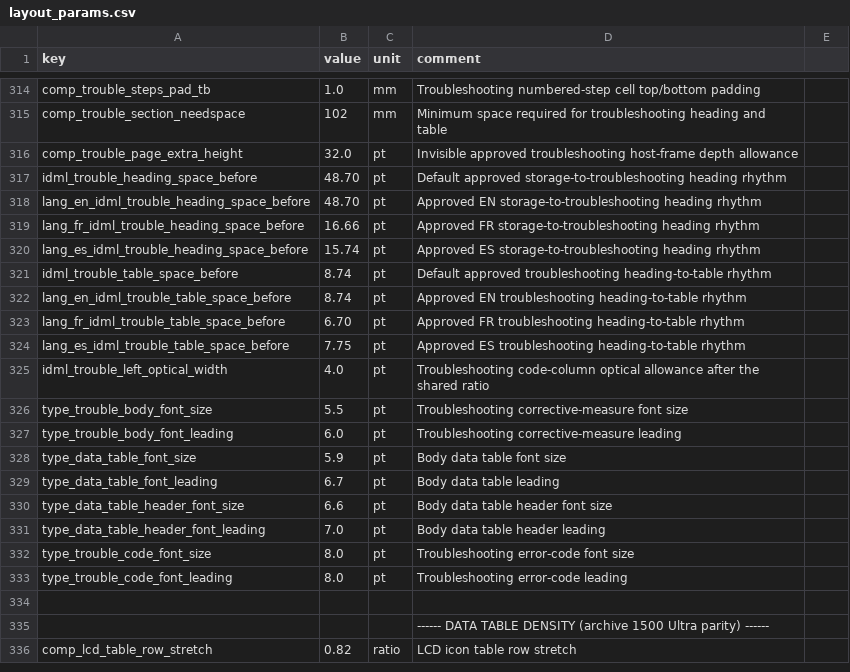
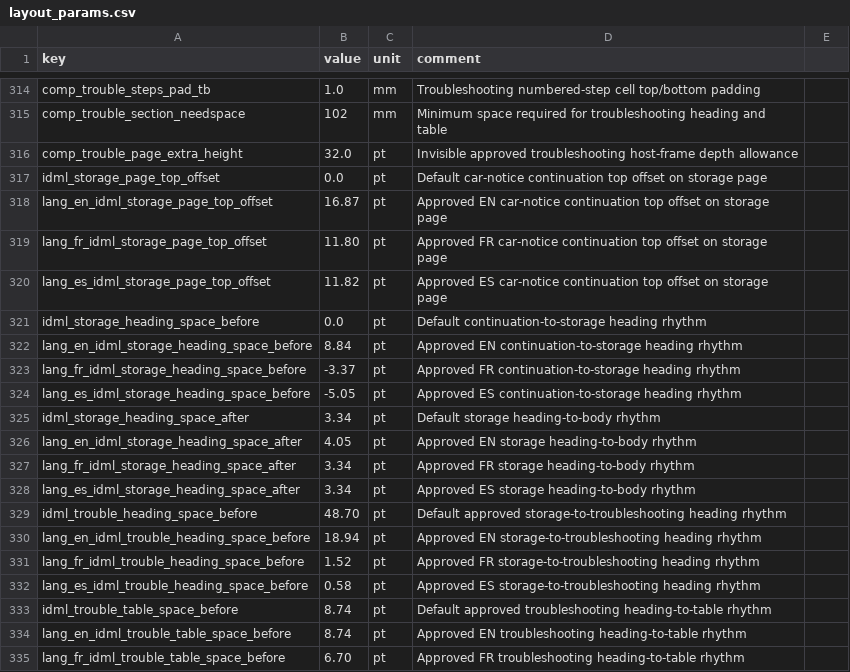
Before and after one commit to Bingboom/auto-manual, a CSV file: data/layout_params.csv, drawn as a sheet; only a part is shown, gaps mark what is left out; the shorter side is filled out with more unchanged rows.

Commit message:
fix(idml): align storage troubleshooting and spec pages

```diff
--- a/data/layout_params.csv
+++ b/data/layout_params.csv
@@ -316,6 +316,18 @@ comp_trouble_section_needspace,102,mm,Minimum space required for troubleshooting
 comp_trouble_page_extra_height,32.0,pt,Invisible approved troubleshooting host-frame depth allowance
+idml_storage_page_top_offset,0.0,pt,Default car-notice continuation top offset on storage page
+lang_en_idml_storage_page_top_offset,16.87,pt,Approved EN car-notice continuation top offset on storage page
+lang_fr_idml_storage_page_top_offset,11.80,pt,Approved FR car-notice continuation top offset on storage page
+lang_es_idml_storage_page_top_offset,11.82,pt,Approved ES car-notice continuation top offset on storage page
+idml_storage_heading_space_before,0.0,pt,Default continuation-to-storage heading rhythm
+lang_en_idml_storage_heading_space_before,8.84,pt,Approved EN continuation-to-storage heading rhythm
+lang_fr_idml_storage_heading_space_before,-3.37,pt,Approved FR continuation-to-storage heading rhythm
+lang_es_idml_storage_heading_space_before,-5.05,pt,Approved ES continuation-to-storage heading rhythm
+idml_storage_heading_space_after,3.34,pt,Default storage heading-to-body rhythm
+lang_en_idml_storage_heading_space_after,4.05,pt,Approved EN storage heading-to-body rhythm
+lang_fr_idml_storage_heading_space_after,3.34,pt,Approved FR storage heading-to-body rhythm
+lang_es_idml_storage_heading_space_after,3.34,pt,Approved ES storage heading-to-body rhythm
 idml_trouble_heading_space_before,48.70,pt,Default approved storage-to-troubleshooting heading rhythm
-lang_en_idml_trouble_heading_space_before,48.70,pt,Approved EN storage-to-troubleshooting heading rhythm
-lang_fr_idml_trouble_heading_space_before,16.66,pt,Approved FR storage-to-troubleshooting heading rhythm
-lang_es_idml_trouble_heading_space_before,15.74,pt,Approved ES storage-to-troubleshooting heading rhythm
+lang_en_idml_trouble_heading_space_before,18.94,pt,Approved EN storage-to-troubleshooting heading rhythm
+lang_fr_idml_trouble_heading_space_before,1.52,pt,Approved FR storage-to-troubleshooting heading rhythm
+lang_es_idml_trouble_heading_space_before,0.58,pt,Approved ES storage-to-troubleshooting heading rhythm
 idml_trouble_table_space_before,8.74,pt,Default approved troubleshooting heading-to-table rhythm
```
Also changed, not shown: 20 other files.
